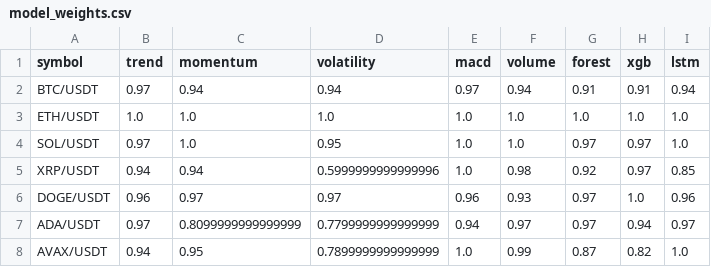
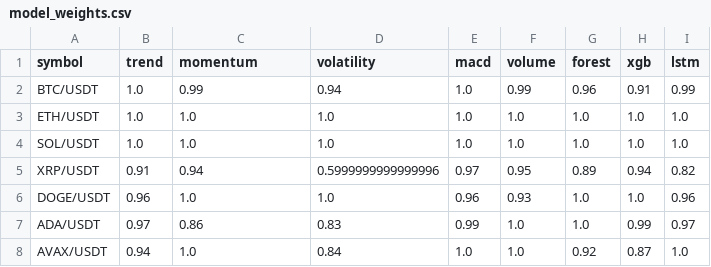
Before and after one commit to Jason12jpg/crypto, a CSV file: data/model_weights.csv, drawn as a sheet; only a part is shown; the diff covers the shown part only.

```diff
--- a/data/model_weights.csv
+++ b/data/model_weights.csv
@@ -1,8 +1,8 @@
 symbol,trend,momentum,volatility,macd,volume,forest,xgb,lstm
-BTC/USDT,0.97,0.94,0.94,0.97,0.94,0.91,0.91,0.94
+BTC/USDT,1.0,0.99,0.94,1.0,0.99,0.96,0.91,0.99
 ETH/USDT,1.0,1.0,1.0,1.0,1.0,1.0,1.0,1.0
-SOL/USDT,0.97,1.0,0.95,1.0,1.0,0.97,0.97,1.0
-XRP/USDT,0.94,0.94,0.5999999999999996,1.0,0.98,0.92,0.97,0.85
-DOGE/USDT,0.96,0.97,0.97,0.96,0.93,0.97,1.0,0.96
-ADA/USDT,0.97,0.8099999999999999,0.7799999999999999,0.94,0.97,0.97,0.94,0.97
-AVAX/USDT,0.94,0.95,0.7899999999999999,1.0,0.99,0.87,0.82,1.0
+SOL/USDT,1.0,1.0,1.0,1.0,1.0,1.0,1.0,1.0
+XRP/USDT,0.91,0.94,0.5999999999999996,0.97,0.95,0.89,0.94,0.82
+DOGE/USDT,0.96,1.0,1.0,0.96,0.93,1.0,1.0,0.96
+ADA/USDT,0.97,0.86,0.83,0.99,1.0,1.0,0.99,0.97
+AVAX/USDT,0.94,1.0,0.84,1.0,1.0,0.92,0.87,1.0
```
Also changed, not shown: 15 edited cells elsewhere in this file, data/prediction_log.csv, 1 other file.
